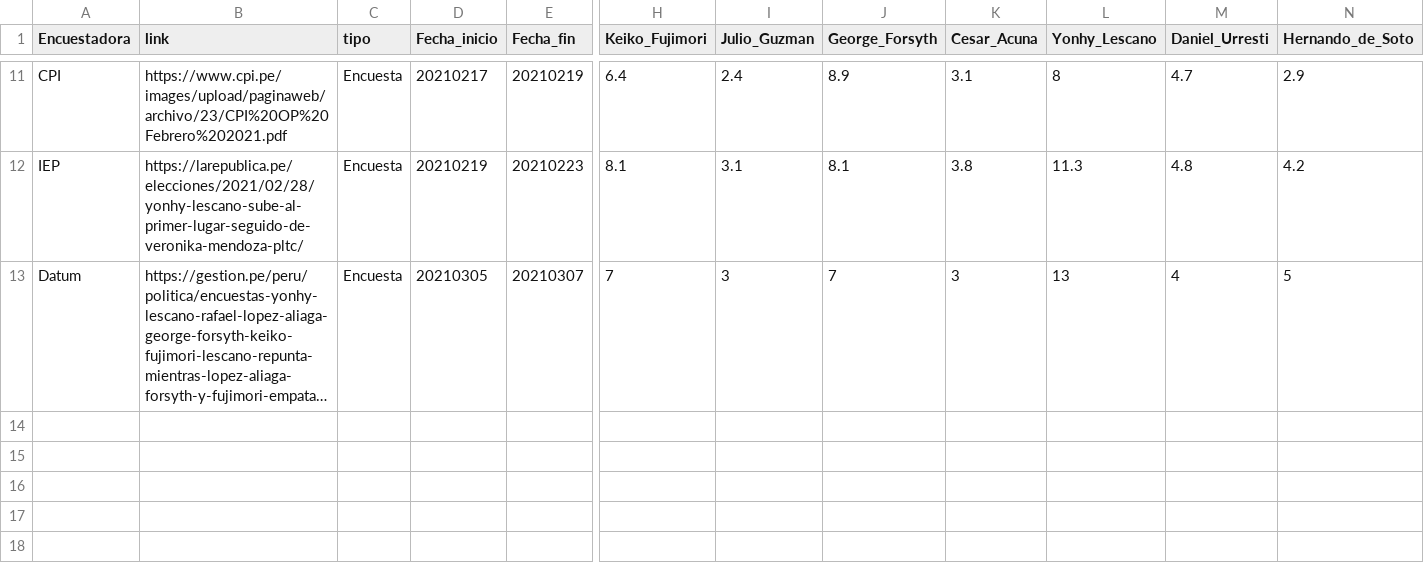
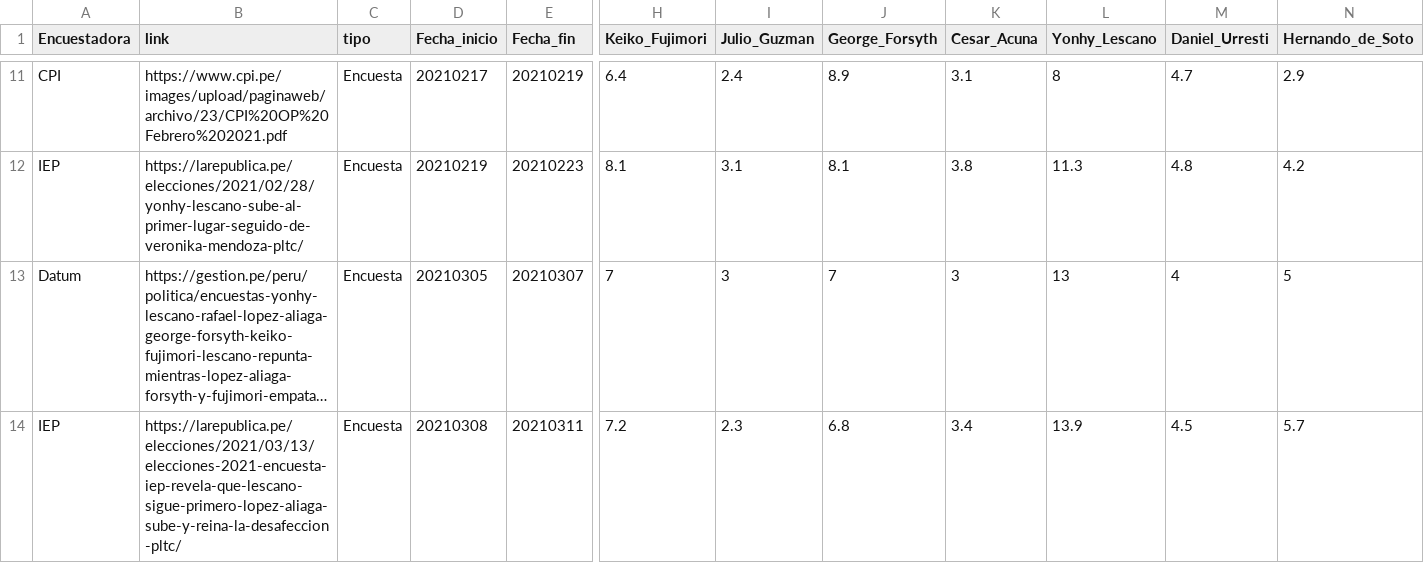
Before and after one commit to AlejandroKantor/ResultadosPe2021, a CSV file: input/encuestasPrimeraVuelta2021.csv, drawn as a sheet; only a part is shown, gaps mark what is left out; long unchanged cells end in …; rows hold the shown columns only; the diff names each change by its address in the sheet, - before the commit and + after, or states it on an @@ line.

```diff
--- a/input/encuestasPrimeraVuelta2021.csv
+++ b/input/encuestasPrimeraVuelta2021.csv
+row 14: IEP | https://larepublica.pe/elecciones/2021/03/13/elecciones-2021-encuesta-iep-revela-que-lescano-sigue-primero-lopez-aliaga-sube-y-reina-la-desafeccion-pltc/ | Encuesta | 20210308 | 20210311 | 7.2 | 2.3 | 6.8 | 3.4 | 13.9 | 4.5 | 5.7
```
Also changed, not shown: 1 other file.
